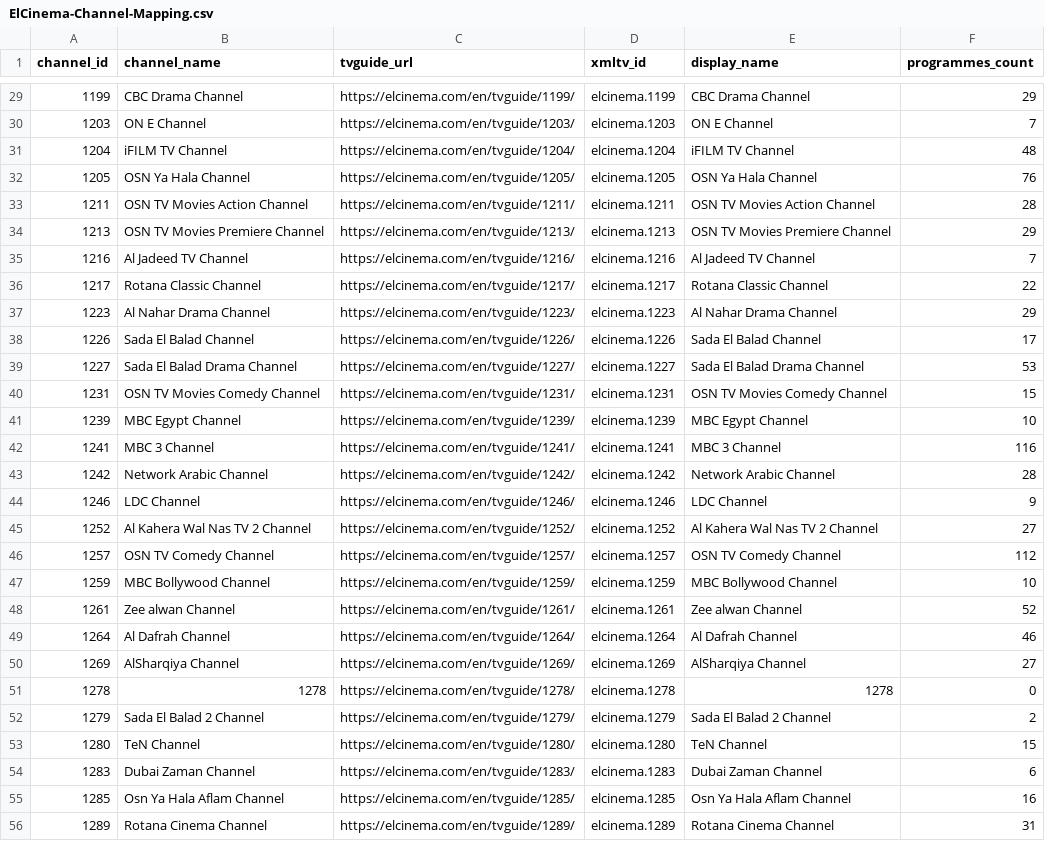
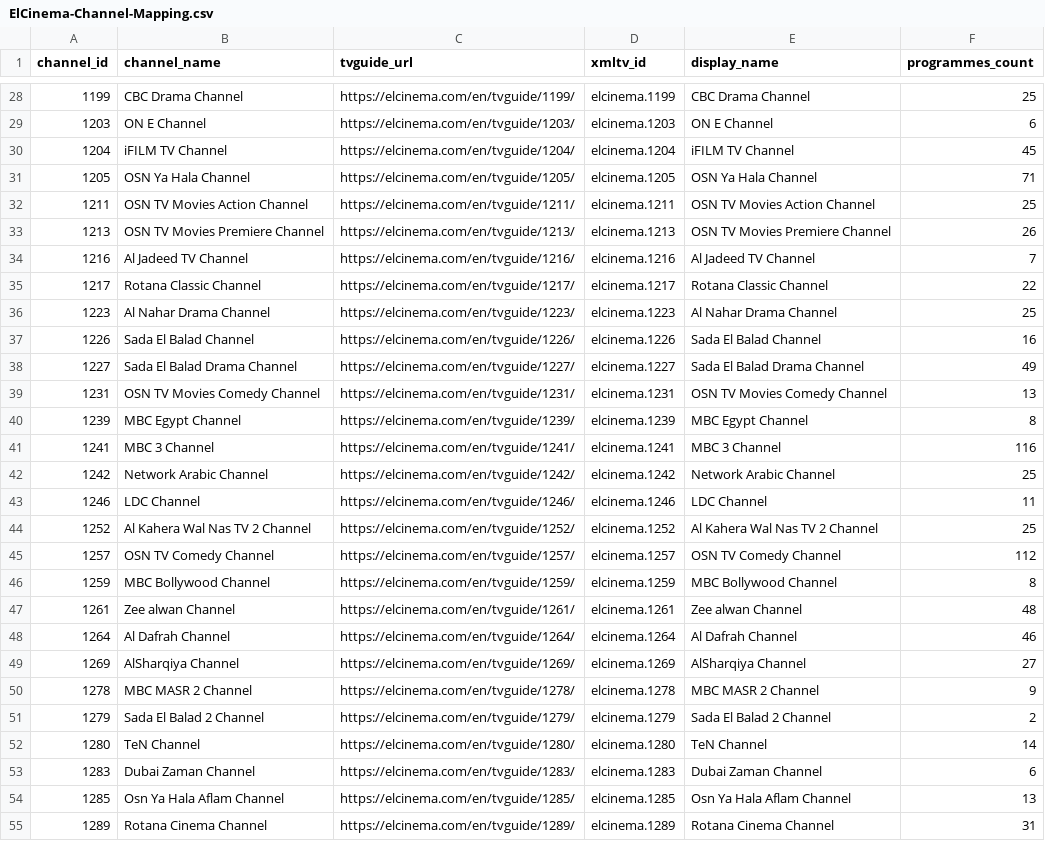
Before and after one commit to DzGreenServices/DZGreen-EPG, a CSV file: docs/ElCinema-Channel-Mapping.csv, drawn as a sheet; only a part is shown, gaps mark what is left out; the diff covers the shown part only.

```diff
--- a/docs/ElCinema-Channel-Mapping.csv
+++ b/docs/ElCinema-Channel-Mapping.csv
@@ -29,28 +28,28 @@
-1199,CBC Drama Channel,https://elcinema.com/en/tvguide/1199/,elcinema.1199,CBC Drama Channel,29
-1203,ON E Channel,https://elcinema.com/en/tvguide/1203/,elcinema.1203,ON E Channel,7
-1204,iFILM TV Channel,https://elcinema.com/en/tvguide/1204/,elcinema.1204,iFILM TV Channel,48
-1205,OSN Ya Hala Channel,https://elcinema.com/en/tvguide/1205/,elcinema.1205,OSN Ya Hala Channel,76
-1211,OSN TV Movies Action Channel,https://elcinema.com/en/tvguide/1211/,elcinema.1211,OSN TV Movies Action Channel,28
-1213,OSN TV Movies Premiere Channel,https://elcinema.com/en/tvguide/1213/,elcinema.1213,OSN TV Movies Premiere Channel,29
+1199,CBC Drama Channel,https://elcinema.com/en/tvguide/1199/,elcinema.1199,CBC Drama Channel,25
+1203,ON E Channel,https://elcinema.com/en/tvguide/1203/,elcinema.1203,ON E Channel,6
+1204,iFILM TV Channel,https://elcinema.com/en/tvguide/1204/,elcinema.1204,iFILM TV Channel,45
+1205,OSN Ya Hala Channel,https://elcinema.com/en/tvguide/1205/,elcinema.1205,OSN Ya Hala Channel,71
+1211,OSN TV Movies Action Channel,https://elcinema.com/en/tvguide/1211/,elcinema.1211,OSN TV Movies Action Channel,25
+1213,OSN TV Movies Premiere Channel,https://elcinema.com/en/tvguide/1213/,elcinema.1213,OSN TV Movies Premiere Channel,26
 1216,Al Jadeed TV Channel,https://elcinema.com/en/tvguide/1216/,elcinema.1216,Al Jadeed TV Channel,7
 1217,Rotana Classic Channel,https://elcinema.com/en/tvguide/1217/,elcinema.1217,Rotana Classic Channel,22
-1223,Al Nahar Drama Channel,https://elcinema.com/en/tvguide/1223/,elcinema.1223,Al Nahar Drama Channel,29
-1226,Sada El Balad Channel,https://elcinema.com/en/tvguide/1226/,elcinema.1226,Sada El Balad Channel,17
-1227,Sada El Balad Drama Channel,https://elcinema.com/en/tvguide/1227/,elcinema.1227,Sada El Balad Drama Channel,53
-1231,OSN TV Movies Comedy Channel,https://elcinema.com/en/tvguide/1231/,elcinema.1231,OSN TV Movies Comedy Channel,15
-1239,MBC Egypt Channel,https://elcinema.com/en/tvguide/1239/,elcinema.1239,MBC Egypt Channel,10
+1223,Al Nahar Drama Channel,https://elcinema.com/en/tvguide/1223/,elcinema.1223,Al Nahar Drama Channel,25
+1226,Sada El Balad Channel,https://elcinema.com/en/tvguide/1226/,elcinema.1226,Sada El Balad Channel,16
+1227,Sada El Balad Drama Channel,https://elcinema.com/en/tvguide/1227/,elcinema.1227,Sada El Balad Drama Channel,49
+1231,OSN TV Movies Comedy Channel,https://elcinema.com/en/tvguide/1231/,elcinema.1231,OSN TV Movies Comedy Channel,13
+1239,MBC Egypt Channel,https://elcinema.com/en/tvguide/1239/,elcinema.1239,MBC Egypt Channel,8
 1241,MBC 3 Channel,https://elcinema.com/en/tvguide/1241/,elcinema.1241,MBC 3 Channel,116
-1242,Network Arabic Channel,https://elcinema.com/en/tvguide/1242/,elcinema.1242,Network Arabic Channel,28
-1246,LDC Channel,https://elcinema.com/en/tvguide/1246/,elcinema.1246,LDC Channel,9
-1252,Al Kahera Wal Nas TV 2 Channel,https://elcinema.com/en/tvguide/1252/,elcinema.1252,Al Kahera Wal Nas TV 2 Channel,27
+1242,Network Arabic Channel,https://elcinema.com/en/tvguide/1242/,elcinema.1242,Network Arabic Channel,25
+1246,LDC Channel,https://elcinema.com/en/tvguide/1246/,elcinema.1246,LDC Channel,11
+1252,Al Kahera Wal Nas TV 2 Channel,https://elcinema.com/en/tvguide/1252/,elcinema.1252,Al Kahera Wal Nas TV 2 Channel,25
 1257,OSN TV Comedy Channel,https://elcinema.com/en/tvguide/1257/,elcinema.1257,OSN TV Comedy Channel,112
-1259,MBC Bollywood Channel,https://elcinema.com/en/tvguide/1259/,elcinema.1259,MBC Bollywood Channel,10
-1261,Zee alwan Channel,https://elcinema.com/en/tvguide/1261/,elcinema.1261,Zee alwan Channel,52
+1259,MBC Bollywood Channel,https://elcinema.com/en/tvguide/1259/,elcinema.1259,MBC Bollywood Channel,8
+1261,Zee alwan Channel,https://elcinema.com/en/tvguide/1261/,elcinema.1261,Zee alwan Channel,48
 1264,Al Dafrah Channel,https://elcinema.com/en/tvguide/1264/,elcinema.1264,Al Dafrah Channel,46
 1269,AlSharqiya Channel,https://elcinema.com/en/tvguide/1269/,elcinema.1269,AlSharqiya Channel,27
-1278,1278,https://elcinema.com/en/tvguide/1278/,elcinema.1278,1278,0
+1278,MBC MASR 2 Channel,https://elcinema.com/en/tvguide/1278/,elcinema.1278,MBC MASR 2 Channel,9
 1279,Sada El Balad 2 Channel,https://elcinema.com/en/tvguide/1279/,elcinema.1279,Sada El Balad 2 Channel,2
-1280,TeN Channel,https://elcinema.com/en/tvguide/1280/,elcinema.1280,TeN Channel,15
+1280,TeN Channel,https://elcinema.com/en/tvguide/1280/,elcinema.1280,TeN Channel,14
 1283,Dubai Zaman Channel,https://elcinema.com/en/tvguide/1283/,elcinema.1283,Dubai Zaman Channel,6
-1285,Osn Ya Hala Aflam Channel,https://elcinema.com/en/tvguide/1285/,elcinema.1285,Osn Ya Hala Aflam Channel,16
+1285,Osn Ya Hala Aflam Channel,https://elcinema.com/en/tvguide/1285/,elcinema.1285,Osn Ya Hala Aflam Channel,13
 1289,Rotana Cinema Channel,https://elcinema.com/en/tvguide/1289/,elcinema.1289,Rotana Cinema Channel,31
```
Also changed, not shown: 1 removed row and 59 edited cells elsewhere in this file, 1 other file.
